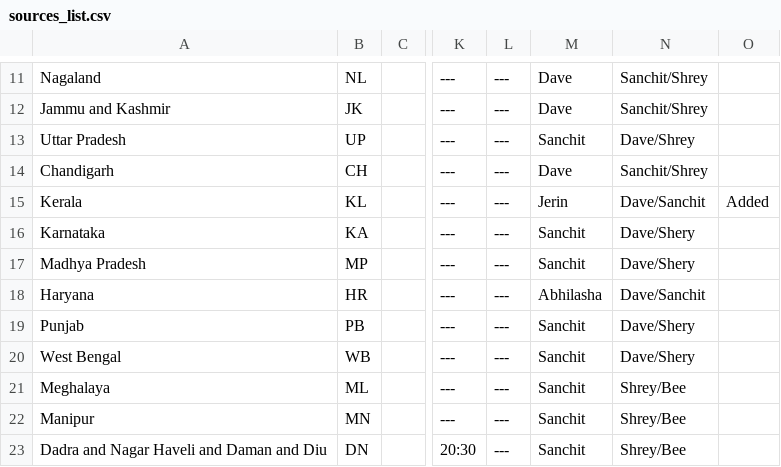
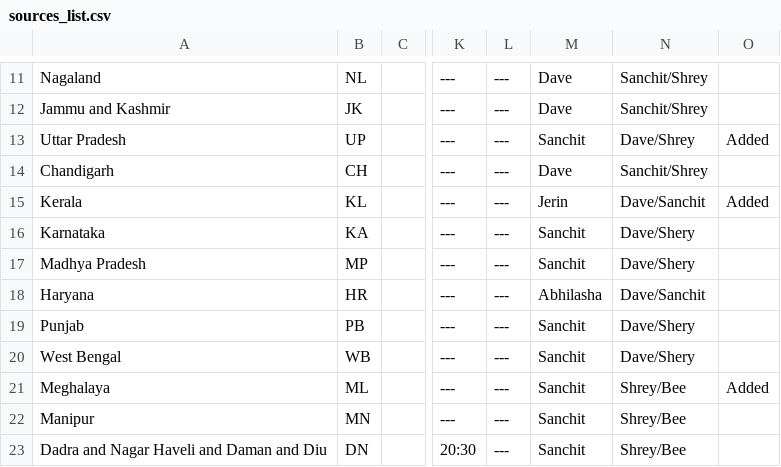
Before and after one commit to covid19india/api, a CSV file: csv/latest/sources_list.csv, drawn as a sheet; only a part is shown, gaps mark what is left out; the diff names each change by its address in the sheet, - before the commit and + after, or states it on an @@ line.

```diff
--- a/csv/latest/sources_list.csv
+++ b/csv/latest/sources_list.csv
-O13: (empty)
+O13: Added
-O21: (empty)
+O21: Added
```
Also changed, not shown: csv/latest/district_wise.csv, csv/latest/state_wise.csv, 21 other files.
